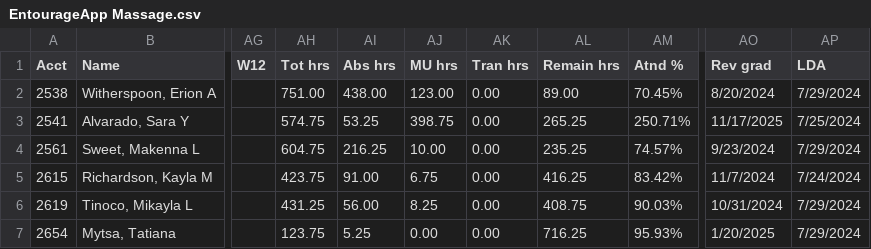
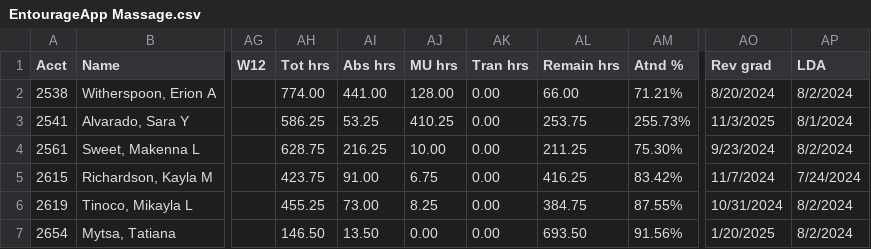
Before and after one commit to SpencerReno/EntourageApp, a CSV file: CSV Files/EntourageApp Massage.csv, drawn as a sheet; only a part is shown, gaps mark what is left out; the diff names each change by its address in the sheet, - before the commit and + after, or states it on an @@ line.

Commit message:
App updated

```diff
--- a/CSV Files/EntourageApp Massage.csv
+++ b/CSV Files/EntourageApp Massage.csv
-AH2 (Tot hrs): 751.00
+AH2 (Tot hrs): 774.00
-AI2 (Abs hrs): 438.00
+AI2 (Abs hrs): 441.00
-AJ2 (MU hrs): 123.00
+AJ2 (MU hrs): 128.00
-AL2 (Remain hrs): 89.00
+AL2 (Remain hrs): 66.00
-AM2 (Atnd %): 70.45%
+AM2 (Atnd %): 71.21%
-AP2 (LDA): 7/29/2024
+AP2 (LDA): 8/2/2024
-AH3 (Tot hrs): 574.75
+AH3 (Tot hrs): 586.25
-AJ3 (MU hrs): 398.75
+AJ3 (MU hrs): 410.25
-AL3 (Remain hrs): 265.25
+AL3 (Remain hrs): 253.75
-AM3 (Atnd %): 250.71%
+AM3 (Atnd %): 255.73%
-AO3 (Rev grad): 11/17/2025
+AO3 (Rev grad): 11/3/2025
-AP3 (LDA): 7/25/2024
+AP3 (LDA): 8/1/2024
-AH4 (Tot hrs): 604.75
+AH4 (Tot hrs): 628.75
-AL4 (Remain hrs): 235.25
+AL4 (Remain hrs): 211.25
-AM4 (Atnd %): 74.57%
+AM4 (Atnd %): 75.30%
-AP4 (LDA): 7/29/2024
+AP4 (LDA): 8/2/2024
-AH6 (Tot hrs): 431.25
+AH6 (Tot hrs): 455.25
-AI6 (Abs hrs): 56.00
+AI6 (Abs hrs): 73.00
-AL6 (Remain hrs): 408.75
+AL6 (Remain hrs): 384.75
-AM6 (Atnd %): 90.03%
+AM6 (Atnd %): 87.55%
-AP6:AP7 (LDA): 7/29/2024
+AP6:AP7 (LDA): 8/2/2024
-AH7 (Tot hrs): 123.75
+AH7 (Tot hrs): 146.50
-AI7 (Abs hrs): 5.25
+AI7 (Abs hrs): 13.50
-AL7 (Remain hrs): 716.25
+AL7 (Remain hrs): 693.50
-AM7 (Atnd %): 95.93%
+AM7 (Atnd %): 91.56%
```
